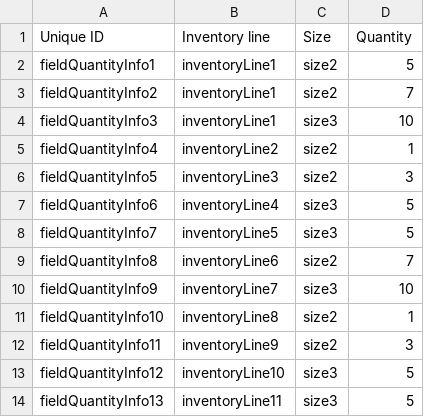
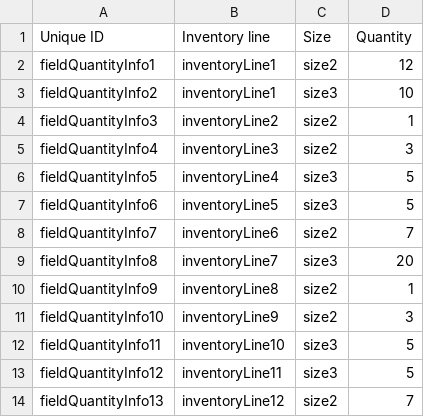
Before and after one commit to Gizra/garmentbox, a CSV file: garmentbox/modules/custom/garmentbox_migrate/csv/field_collection_item/field_quantity_info.csv, drawn as a sheet; only a part is shown; the diff covers the shown part only.

```diff
--- a/garmentbox/modules/custom/garmentbox_migrate/csv/field_collection_item/field_quantity_info.csv
+++ b/garmentbox/modules/custom/garmentbox_migrate/csv/field_collection_item/field_quantity_info.csv
@@ -1,14 +1,14 @@
 Unique ID,Inventory line,Size,Quantity
-fieldQuantityInfo1,inventoryLine1,size2,5
-fieldQuantityInfo2,inventoryLine1,size2,7
-fieldQuantityInfo3,inventoryLine1,size3,10
-fieldQuantityInfo4,inventoryLine2,size2,1
-fieldQuantityInfo5,inventoryLine3,size2,3
-fieldQuantityInfo6,inventoryLine4,size3,5
-fieldQuantityInfo7,inventoryLine5,size3,5
-fieldQuantityInfo8,inventoryLine6,size2,7
-fieldQuantityInfo9,inventoryLine7,size3,10
-fieldQuantityInfo10,inventoryLine8,size2,1
-fieldQuantityInfo11,inventoryLine9,size2,3
-fieldQuantityInfo12,inventoryLine10,size3,5
-fieldQuantityInfo13,inventoryLine11,size3,5
+fieldQuantityInfo1,inventoryLine1,size2,12
+fieldQuantityInfo2,inventoryLine1,size3,10
+fieldQuantityInfo3,inventoryLine2,size2,1
+fieldQuantityInfo4,inventoryLine3,size2,3
+fieldQuantityInfo5,inventoryLine4,size3,5
+fieldQuantityInfo6,inventoryLine5,size3,5
+fieldQuantityInfo7,inventoryLine6,size2,7
+fieldQuantityInfo8,inventoryLine7,size3,20
+fieldQuantityInfo9,inventoryLine8,size2,1
+fieldQuantityInfo10,inventoryLine9,size2,3
+fieldQuantityInfo11,inventoryLine10,size3,5
+fieldQuantityInfo12,inventoryLine11,size3,5
+fieldQuantityInfo13,inventoryLine12,size2,7
```
Also changed, not shown: 2 removed rows and 117 edited cells elsewhere in this file, 1 other file.
